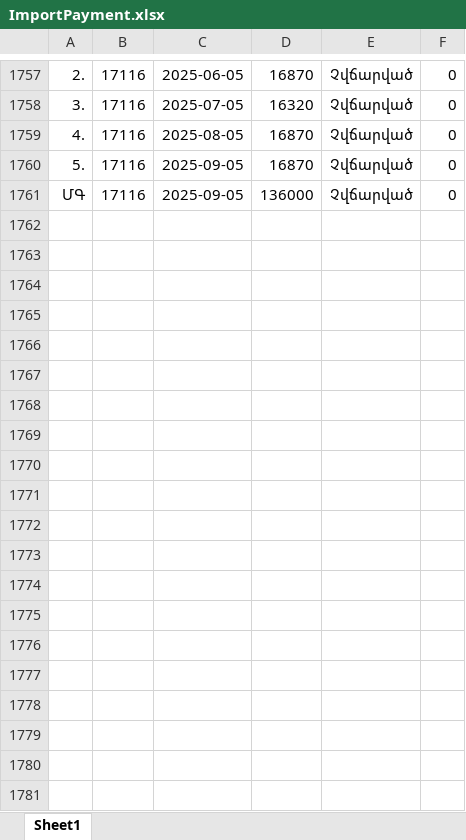
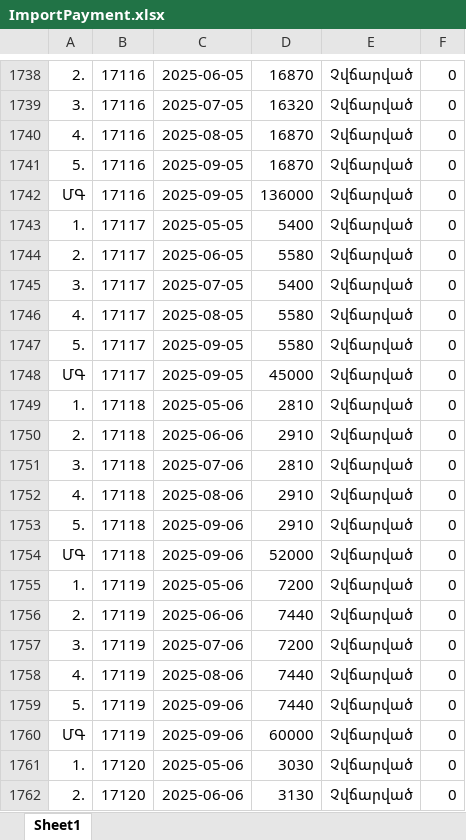
Before and after one commit to DevelopersBloom/DC_New_backend, an Excel workbook: ImportPayment.xlsx, sheet Sheet1, drawn as a sheet; only a part is shown, gaps mark what is left out; values as stored, in another font and other column widths than the file's, no borders; the diff covers the shown part only; the diff names each change by its address in the sheet, - before the commit and + after, or states it on an @@ line.

```diff
--- a/ImportPayment.xlsx (sheet Sheet1)
+++ b/ImportPayment.xlsx (sheet Sheet1)
+row 1743: 1. | 17117 | 2025-05-05 | 5400 | Չվճարված | 0
+row 1744: 2. | 17117 | 2025-06-05 | 5580 | Չվճարված | 0
+row 1745: 3. | 17117 | 2025-07-05 | 5400 | Չվճարված | 0
+row 1746: 4. | 17117 | 2025-08-05 | 5580 | Չվճարված | 0
+row 1747: 5. | 17117 | 2025-09-05 | 5580 | Չվճարված | 0
+row 1748: ՄԳ | 17117 | 2025-09-05 | 45000 | Չվճարված | 0
+row 1749: 1. | 17118 | 2025-05-06 | 2810 | Չվճարված | 0
+row 1750: 2. | 17118 | 2025-06-06 | 2910 | Չվճարված | 0
+row 1751: 3. | 17118 | 2025-07-06 | 2810 | Չվճարված | 0
+row 1752: 4. | 17118 | 2025-08-06 | 2910 | Չվճարված | 0
+row 1753: 5. | 17118 | 2025-09-06 | 2910 | Չվճարված | 0
+row 1754: ՄԳ | 17118 | 2025-09-06 | 52000 | Չվճարված | 0
+row 1755: 1. | 17119 | 2025-05-06 | 7200 | Չվճարված | 0
+row 1756: 2. | 17119 | 2025-06-06 | 7440 | Չվճարված | 0
+row 1757: 3. | 17119 | 2025-07-06 | 7200 | Չվճարված | 0
+row 1758: 4. | 17119 | 2025-08-06 | 7440 | Չվճարված | 0
+row 1759: 5. | 17119 | 2025-09-06 | 7440 | Չվճարված | 0
+row 1760: ՄԳ | 17119 | 2025-09-06 | 60000 | Չվճարված | 0
+row 1761: 1. | 17120 | 2025-05-06 | 3030 | Չվճարված | 0
+row 1762: 2. | 17120 | 2025-06-06 | 3130 | Չվճարված | 0
```
Also changed, not shown: 51 added rows, 24 removed rows and 29 edited cells elsewhere in this sheet, ImportContract.xlsx.
